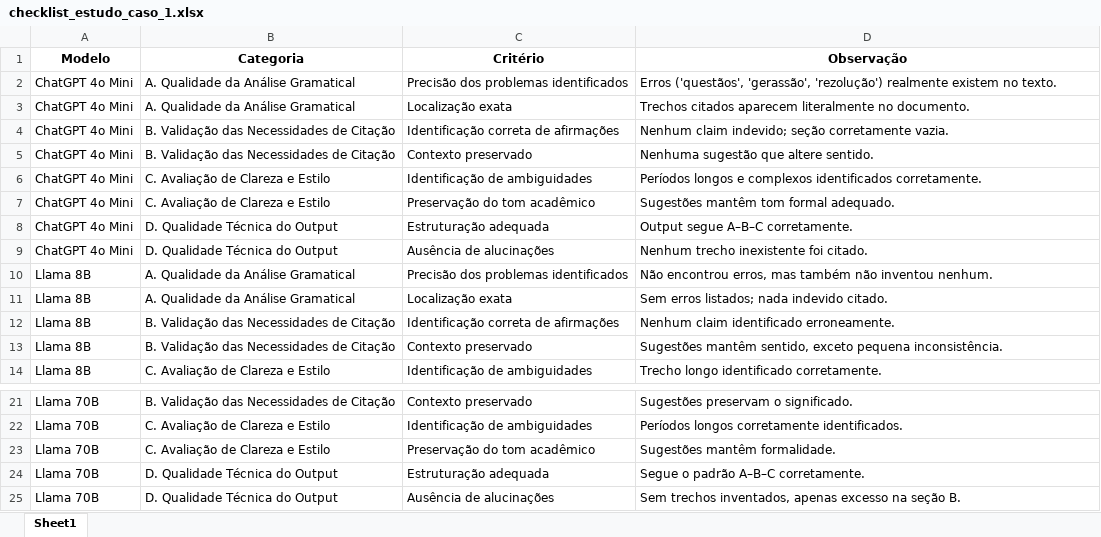
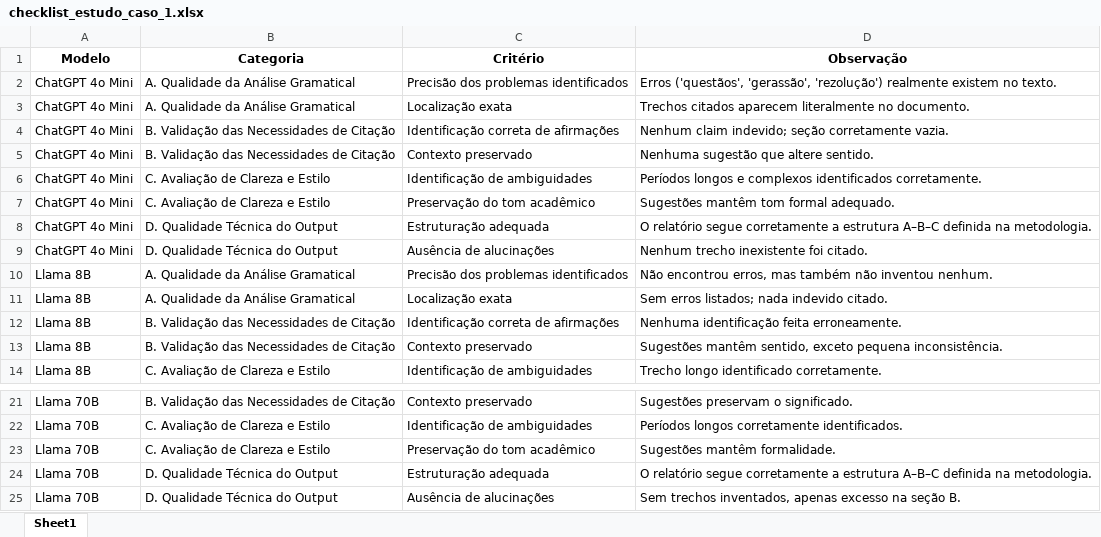
Before and after one commit to alexandre96dev/projeto-tcc, an Excel workbook: checklists/estudo_caso_1/checklist_estudo_caso_1.xlsx, sheet Sheet1, drawn as a sheet; only a part is shown, gaps mark what is left out; values as stored, in another font and other column widths than the file's, no borders; charts and pictures not drawn; the diff names each change by its address in the sheet, - before the commit and + after, or states it on an @@ line.

```diff
--- a/checklists/estudo_caso_1/checklist_estudo_caso_1.xlsx (sheet Sheet1)
+++ b/checklists/estudo_caso_1/checklist_estudo_caso_1.xlsx (sheet Sheet1)
-D8 (Observação): Output segue A–B–C corretamente.
+D8 (Observação): O relatório segue corretamente a estrutura A–B–C definida na metodologia.
-D12 (Observação): Nenhum claim identificado erroneamente.
+D12 (Observação): Nenhuma identificação feita erroneamente.
-D24 (Observação): Segue o padrão A–B–C corretamente.
+D24 (Observação): O relatório segue corretamente a estrutura A–B–C definida na metodologia.
```
Also changed, not shown: checklists/estudo_caso_2/checklist_estudo_caso_2.xlsx.
